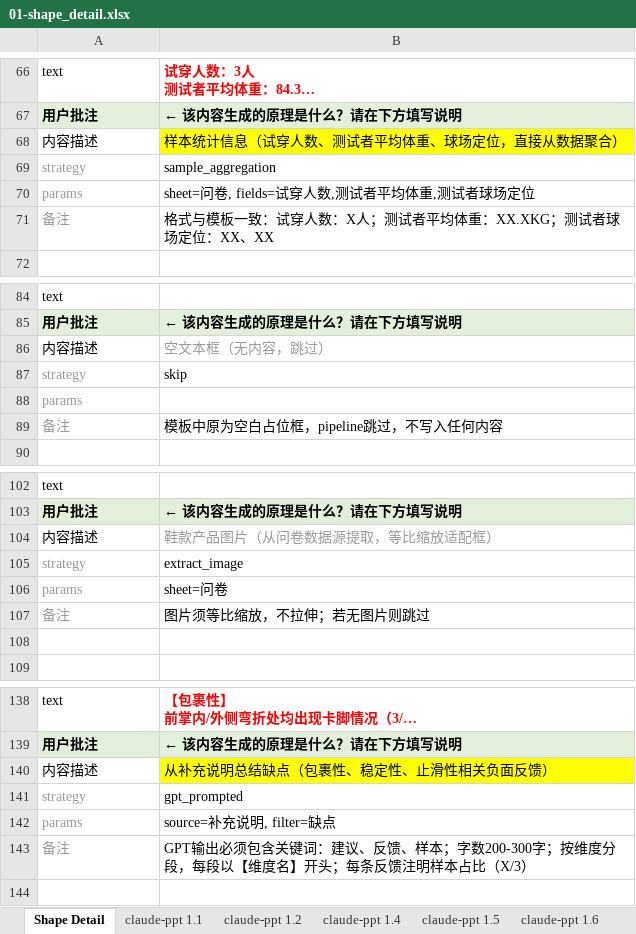
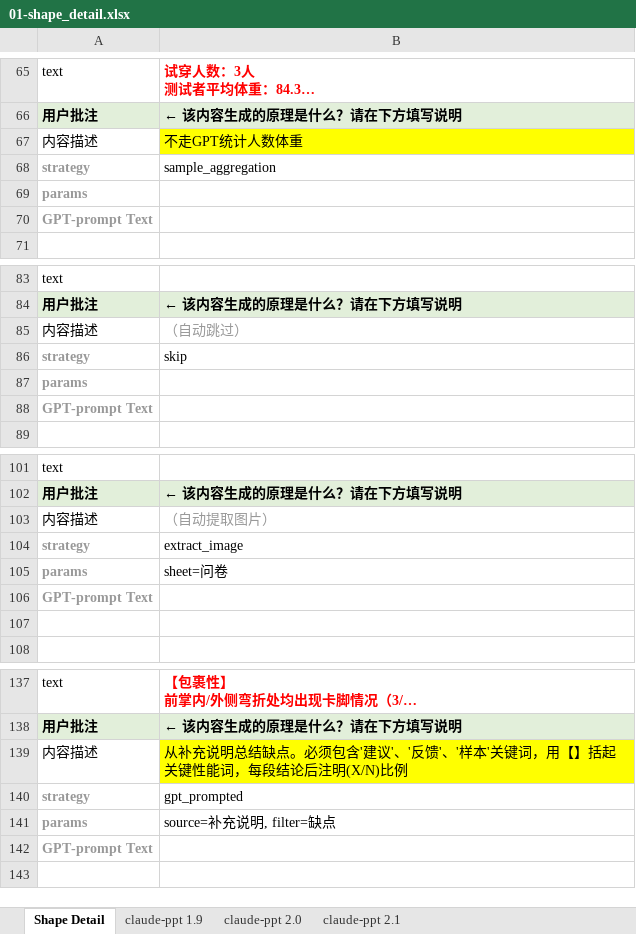
Before and after one commit to cjzymail-Mc/3rd-ppt-prj, an Excel workbook: pipeline-progress/01-shape_detail.xlsx, sheet Shape Detail, drawn as a sheet; only a part is shown, gaps mark what is left out; long unchanged cells end in …; values as stored, in another font and other column widths than the file's, no borders; removed rows and columns are numbered as before the commit, all else as after; the diff covers the shown part only; the diff names each change by its address in the sheet, - before the commit and + after, or states it on an @@ line.

```diff
--- a/pipeline-progress/01-shape_detail.xlsx (sheet Shape Detail)
+++ b/pipeline-progress/01-shape_detail.xlsx (sheet Shape Detail)
-sheet tab: claude-ppt 1.1
+sheet tab: claude-ppt 1.9
-sheet tab: claude-ppt 1.2
+sheet tab: claude-ppt 2.0
-sheet tab: claude-ppt 1.4
+sheet tab: claude-ppt 2.1
-sheet tab: claude-ppt 1.5
-sheet tab: claude-ppt 1.6
-B67: 样本统计信息（试穿人数、测试者平均体重、球场定位，直接从数据聚合）
+B67: 不走GPT统计人数体重
-A68:A69 bold: off
+A68:A69 bold: on
-B69: sheet=问卷, fields=试穿人数,测试者平均体重,测试者球场定位
+B69: (empty)
-row 71: 备注 | 格式与模板一致：试穿人数：X人；测试者平均体重：XX.XKG；测试者球场定位：XX、XX
+row 70: GPT-prompt Text
-B85: 空文本框（无内容，跳过）
+B85: （自动跳过）
-A86:A87 bold: off
+A86:A87 bold: on
-row 89: 备注 | 模板中原为空白占位框，pipeline跳过，不写入任何内容
+row 88: GPT-prompt Text
-B103: 鞋款产品图片（从问卷数据源提取，等比缩放适配框）
+B103: （自动提取图片）
-A104:A105 bold: off
+A104:A105 bold: on
-row 107: 备注 | 图片须等比缩放，不拉伸；若无图片则跳过
+row 106: GPT-prompt Text
-B139: 从补充说明总结缺点（包裹性、稳定性、止滑性相关负面反馈）
+B139: 从补充说明总结缺点。必须包含'建议'、'反馈'、'样本'关键词，用【】括起关键性能词，每段结论后注明(X/N)比例
-A140:A141 bold: off
+A140:A141 bold: on
-row 143: 备注 | GPT输出必须包含关键词：建议、反馈、样本；字数200-300字；按维度分段，每段以【维度名】开头；每条反馈注明样本占比（X/3）
+row 142: GPT-prompt Text
```
Also changed, not shown: 8 added rows, 9 removed rows, 8 edited cells and cell formats elsewhere in this sheet, sheet claude-ppt 2.0, sheet claude-ppt 1.9, sheet claude-ppt 2.1, other sheet tabs, 38 other files.
